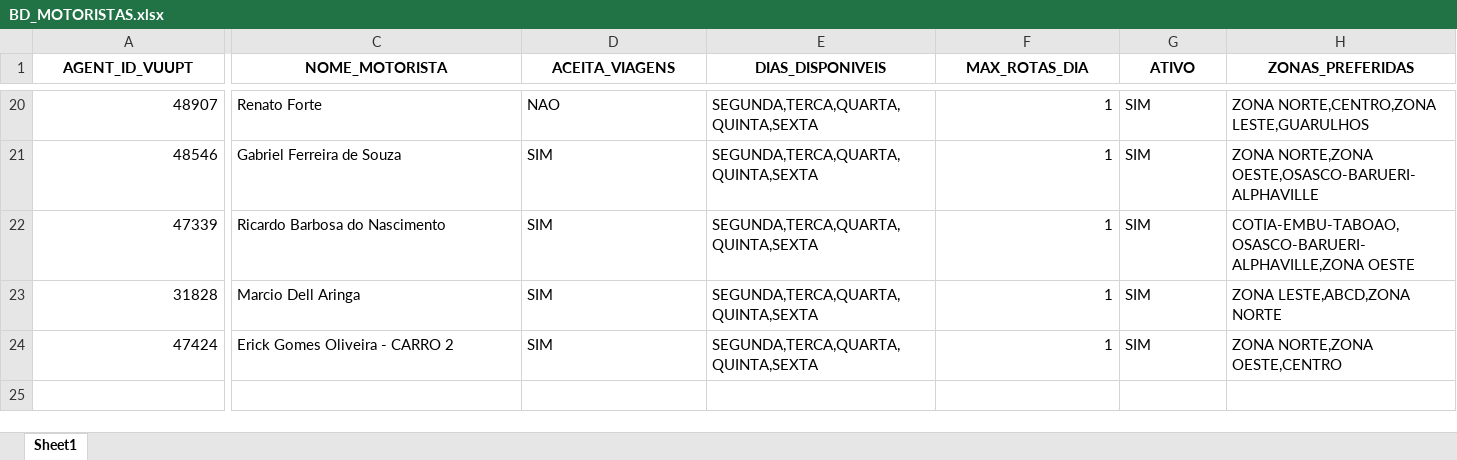
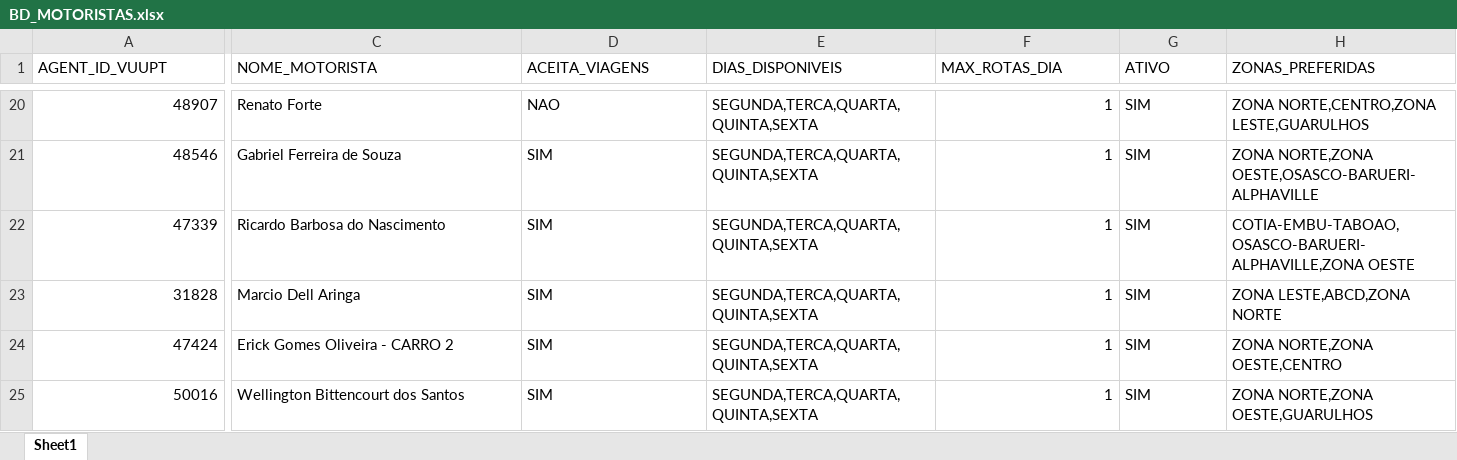
Before and after one commit to hmacol/stokki-eventos-agent, an Excel workbook: dados/BD_MOTORISTAS.xlsx, sheet Sheet1, drawn as a sheet; only a part is shown, gaps mark what is left out; values as stored, in another font and other column widths than the file's, no borders; rows hold the shown columns only; the diff covers the shown part only; the diff names each change by its address in the sheet, - before the commit and + after, or states it on an @@ line.

```diff
--- a/dados/BD_MOTORISTAS.xlsx (sheet Sheet1)
+++ b/dados/BD_MOTORISTAS.xlsx (sheet Sheet1)
@@ A1:H1 bold: on → off, alignment: center → left @@
+row 25: 50016 | Wellington Bittencourt dos Santos | SIM | SEGUNDA,TERCA,QUARTA,QUINTA,SEXTA | 1 | SIM | ZONA NORTE,ZONA OESTE,GUARULHOS
```
Also changed, not shown: cell formats elsewhere in this sheet.
